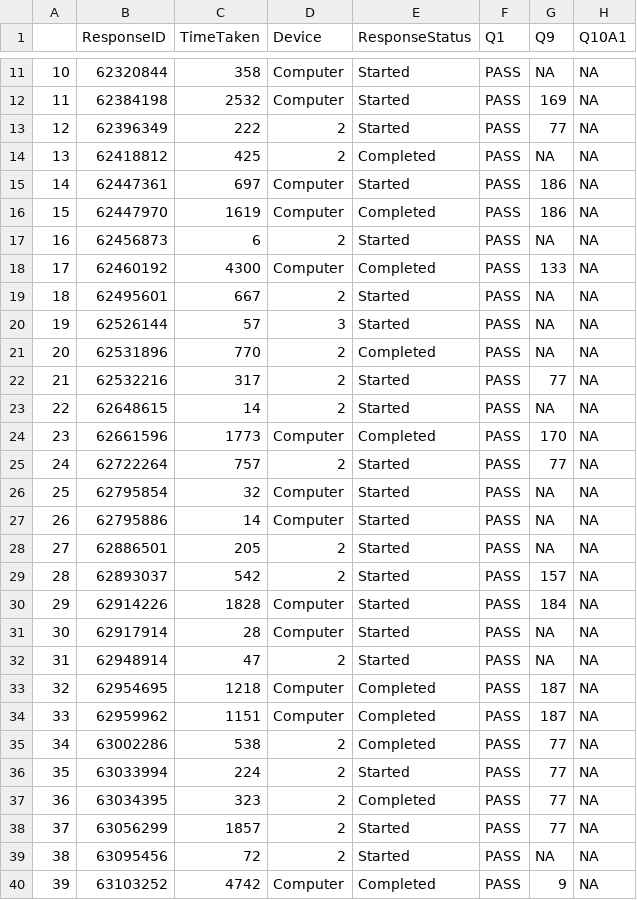
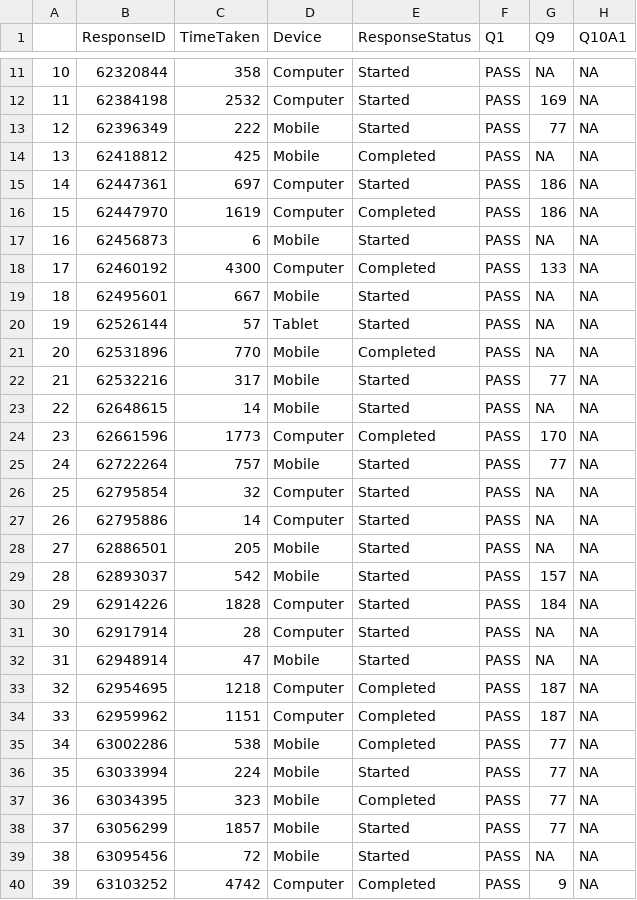
Before and after one commit to Open-Measure/Open-Data, a CSV file: IAMPerf2020-Dataset/IAMPerf2020.csv, drawn as a sheet; only a part is shown, gaps mark what is left out; the diff covers the shown part only; the diff names each change by its address in the sheet, - before the commit and + after, or states it on an @@ line.

Commit message:
Update IAMPerf2020.csv

```diff
--- a/IAMPerf2020-Dataset/IAMPerf2020.csv
+++ b/IAMPerf2020-Dataset/IAMPerf2020.csv
-D13:D14 (Device): 2
+D13:D14 (Device): Mobile
-D17 (Device): 2
+D17 (Device): Mobile
-D19 (Device): 2
+D19 (Device): Mobile
-D20 (Device): 3
+D20 (Device): Tablet
-D21:D23 (Device): 2
+D21:D23 (Device): Mobile
-D25 (Device): 2
+D25 (Device): Mobile
-D28:D29 (Device): 2
+D28:D29 (Device): Mobile
-D32 (Device): 2
+D32 (Device): Mobile
-D35:D39 (Device): 2
+D35:D39 (Device): Mobile
```
Also changed, not shown: 88 edited cells elsewhere in this file.
